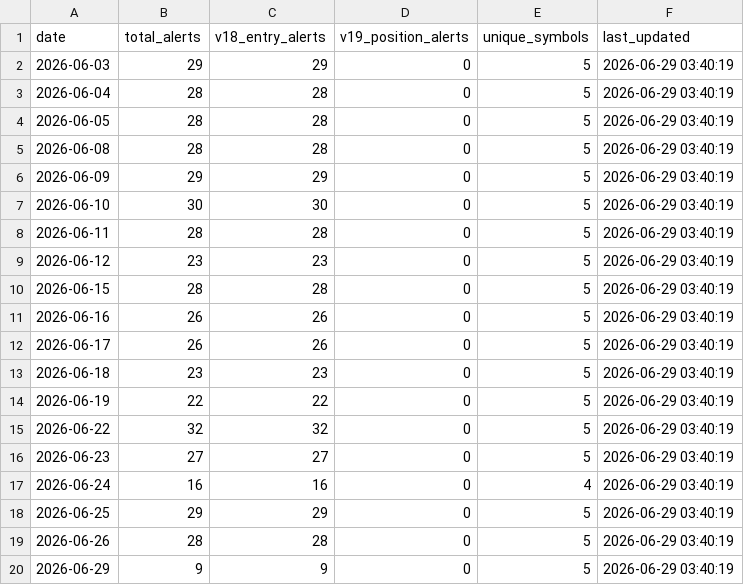
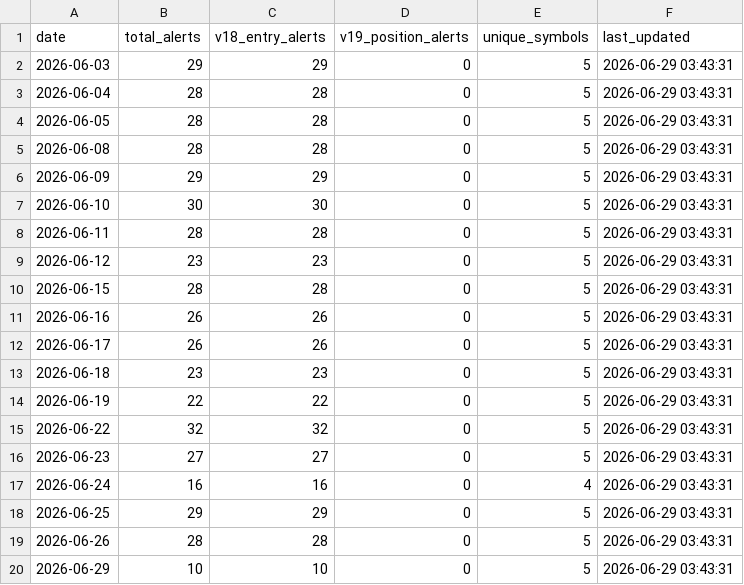
Before and after one commit to tothanhhai02090286-rgb/trading-bot-vn, a CSV file: tracker_output/v193_daily_summary.csv, drawn as a sheet.

Commit message:
V19.3.1 journal sync: update daily summary

```diff
--- a/tracker_output/v193_daily_summary.csv
+++ b/tracker_output/v193_daily_summary.csv
@@ -1,20 +1,20 @@
 date,total_alerts,v18_entry_alerts,v19_position_alerts,unique_symbols,last_updated
-2026-06-03,29,29,0,5,2026-06-29 03:40:19
-2026-06-04,28,28,0,5,2026-06-29 03:40:19
-2026-06-05,28,28,0,5,2026-06-29 03:40:19
-2026-06-08,28,28,0,5,2026-06-29 03:40:19
-2026-06-09,29,29,0,5,2026-06-29 03:40:19
-2026-06-10,30,30,0,5,2026-06-29 03:40:19
-2026-06-11,28,28,0,5,2026-06-29 03:40:19
-2026-06-12,23,23,0,5,2026-06-29 03:40:19
-2026-06-15,28,28,0,5,2026-06-29 03:40:19
-2026-06-16,26,26,0,5,2026-06-29 03:40:19
-2026-06-17,26,26,0,5,2026-06-29 03:40:19
-2026-06-18,23,23,0,5,2026-06-29 03:40:19
-2026-06-19,22,22,0,5,2026-06-29 03:40:19
-2026-06-22,32,32,0,5,2026-06-29 03:40:19
-2026-06-23,27,27,0,5,2026-06-29 03:40:19
-2026-06-24,16,16,0,4,2026-06-29 03:40:19
-2026-06-25,29,29,0,5,2026-06-29 03:40:19
-2026-06-26,28,28,0,5,2026-06-29 03:40:19
-2026-06-29,9,9,0,5,2026-06-29 03:40:19
+2026-06-03,29,29,0,5,2026-06-29 03:43:31
+2026-06-04,28,28,0,5,2026-06-29 03:43:31
+2026-06-05,28,28,0,5,2026-06-29 03:43:31
+2026-06-08,28,28,0,5,2026-06-29 03:43:31
+2026-06-09,29,29,0,5,2026-06-29 03:43:31
+2026-06-10,30,30,0,5,2026-06-29 03:43:31
+2026-06-11,28,28,0,5,2026-06-29 03:43:31
+2026-06-12,23,23,0,5,2026-06-29 03:43:31
+2026-06-15,28,28,0,5,2026-06-29 03:43:31
+2026-06-16,26,26,0,5,2026-06-29 03:43:31
+2026-06-17,26,26,0,5,2026-06-29 03:43:31
+2026-06-18,23,23,0,5,2026-06-29 03:43:31
+2026-06-19,22,22,0,5,2026-06-29 03:43:31
+2026-06-22,32,32,0,5,2026-06-29 03:43:31
+2026-06-23,27,27,0,5,2026-06-29 03:43:31
+2026-06-24,16,16,0,4,2026-06-29 03:43:31
+2026-06-25,29,29,0,5,2026-06-29 03:43:31
+2026-06-26,28,28,0,5,2026-06-29 03:43:31
+2026-06-29,10,10,0,5,2026-06-29 03:43:31
```
